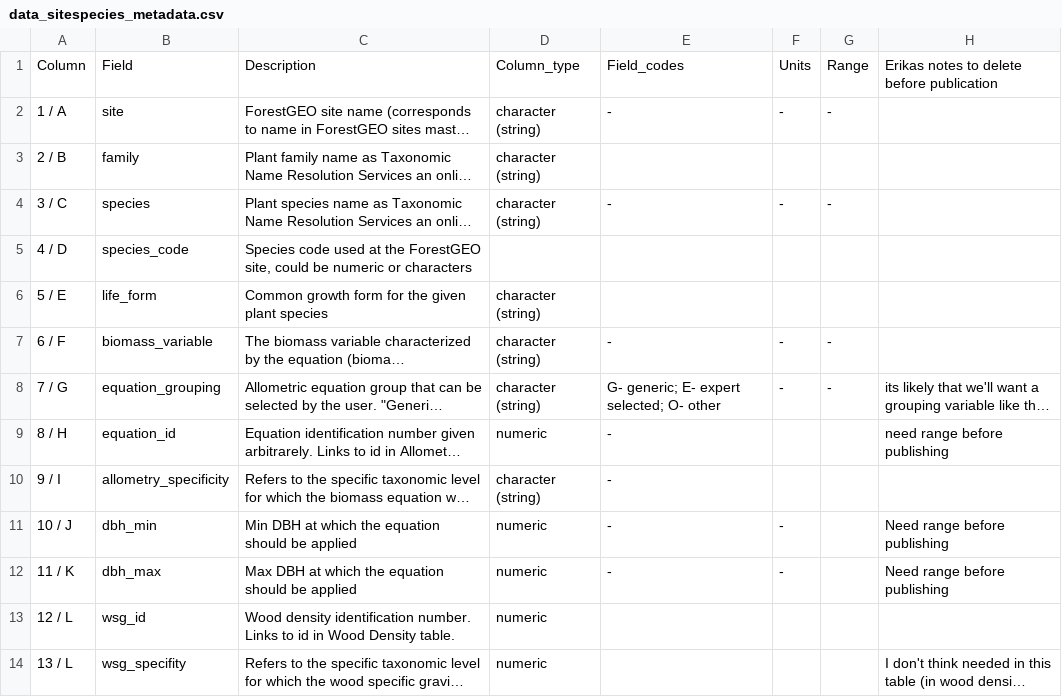
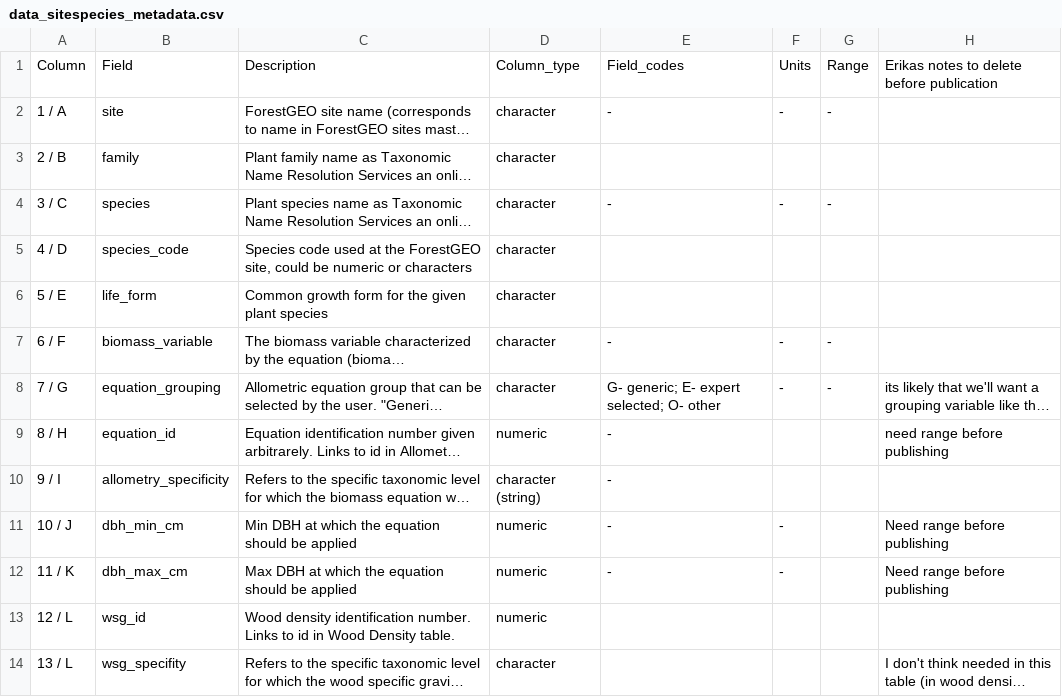
Before and after one commit to ropensci/allodb, a CSV file: data-raw/data_sitespecies_metadata.csv, drawn as a sheet; long unchanged cells end in …; the diff names each change by its address in the sheet, - before the commit and + after, or states it on an @@ line.

Commit message:
Fixed field names
And also column type

```diff
--- a/data-raw/data_sitespecies_metadata.csv
+++ b/data-raw/data_sitespecies_metadata.csv
-D2:D4: character (string)
+D2:D4: character
-D5: (empty)
+D5: character
-D6:D8: character (string)
+D6:D8: character
-B11: dbh_min
+B11: dbh_min_cm
-B12: dbh_max
+B12: dbh_max_cm
-D14: numeric
+D14: character
```
